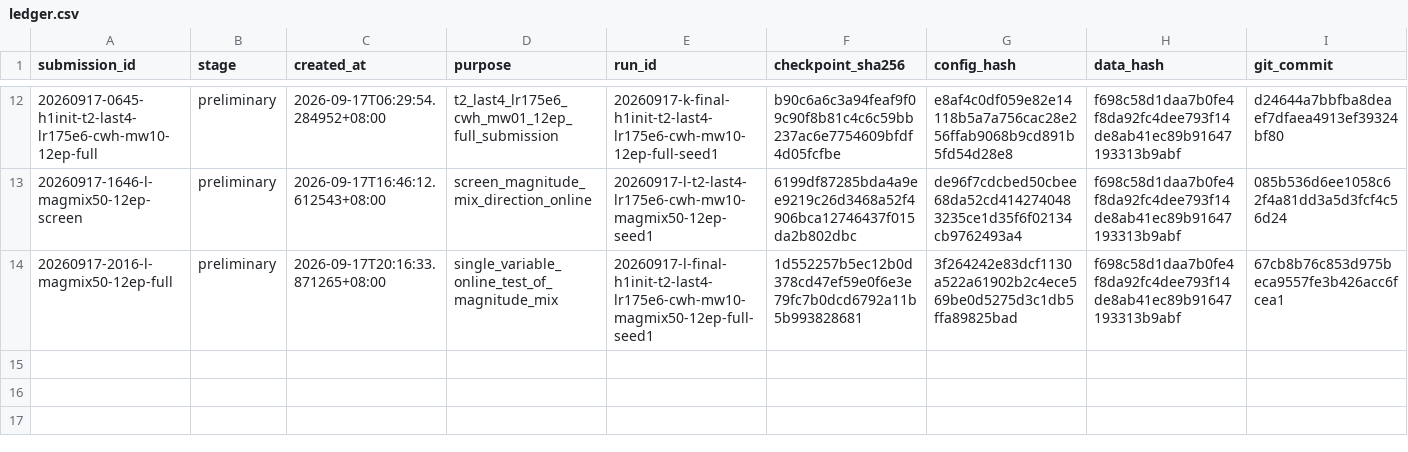
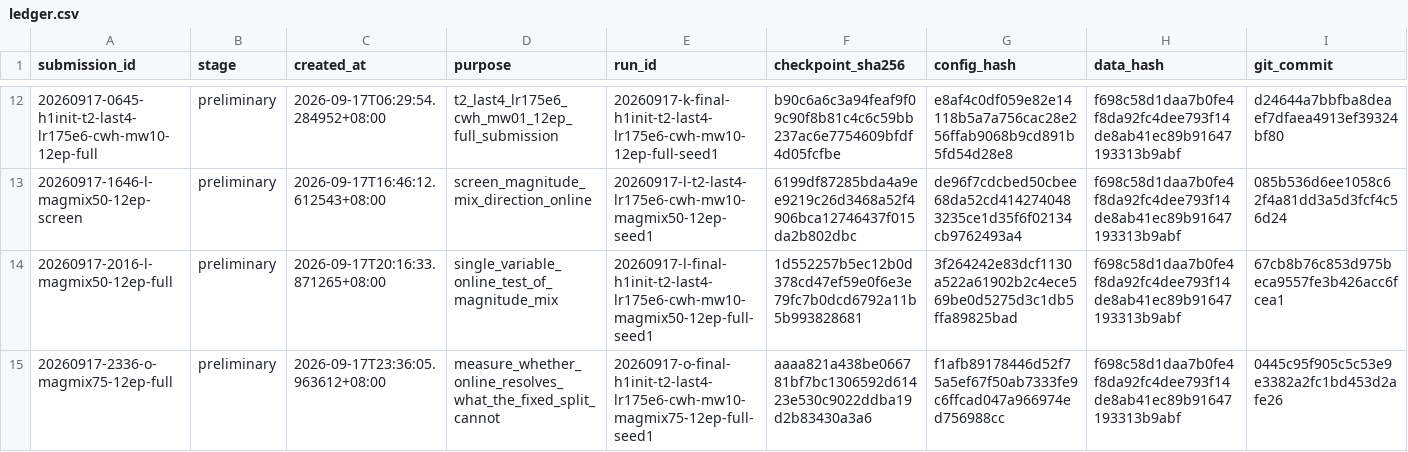
Before and after one commit to JRZ1018/AIC-2026-track1, a CSV file: submissions/ledger.csv, drawn as a sheet; only a part is shown, gaps mark what is left out; rows hold the shown columns only; the diff names each change by its address in the sheet, - before the commit and + after, or states it on an @@ line.

Commit message:
submission(o-full): record the magnitude_mix 0.75 package as a measurement run
Screened flat against 0.50 but submitted anyway, because the no-package rule rested on
submissions being scarce. Its real purpose is to test whether the online score can resolve
what the fixed split cannot.

```diff
--- a/submissions/ledger.csv
+++ b/submissions/ledger.csv
+row 15: 20260917-2336-o-magmix75-12ep-full | preliminary | 2026-09-17T23:36:05.963612+08:00 | measure_whether_online_resolves_what_the_fixed_split_cannot | 20260917-o-final-h1init-t2-last4-lr175e6-cwh-mw10-magmix75-12ep-full-seed1 | aaaa821a438be066781bf7bc1306592d61423e530c9022ddba19d2b83430a3a6 | f1afb89178446d52f75a5ef67f50ab7333fe9c6ffcad047a966974ed756988cc | f698c58d1daa7b0fe4f8da92fc4dee793f14de8ab41ec89b91647193313b9abf | 0445c95f905c5c53e9e3382a2fc1bd453d2afe26
```
